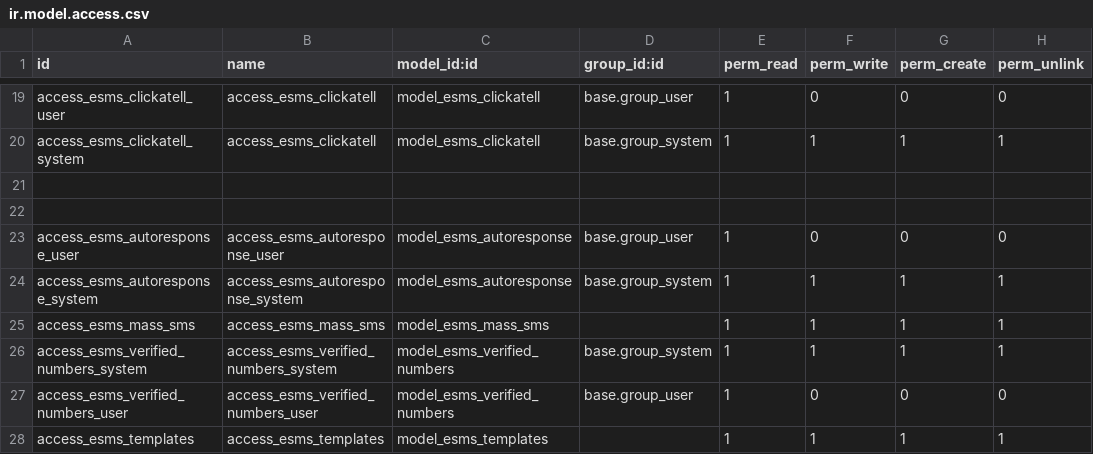
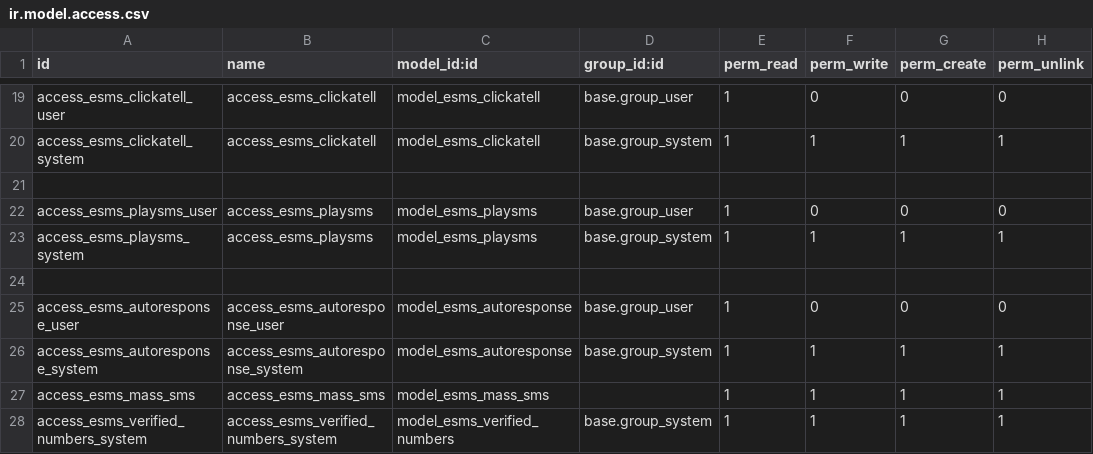
Before and after one commit to lubonbvba/entity_sms, a CSV file: security/ir.model.access.csv, drawn as a sheet; only a part is shown, gaps mark what is left out; the shorter side is filled out with more unchanged rows.

Commit message:
Major upgrade. Added playsms, corrected delivary

```diff
--- a/security/ir.model.access.csv
+++ b/security/ir.model.access.csv
@@ -21,2 +21,4 @@
 
+"access_esms_playsms_user","access_esms_playsms","model_esms_playsms",base.group_user,1,0,0,0
+"access_esms_playsms_system","access_esms_playsms","model_esms_playsms",base.group_system,1,1,1,1
 
```
Also changed, not shown: esms.gateways.csv, 19 other files.
